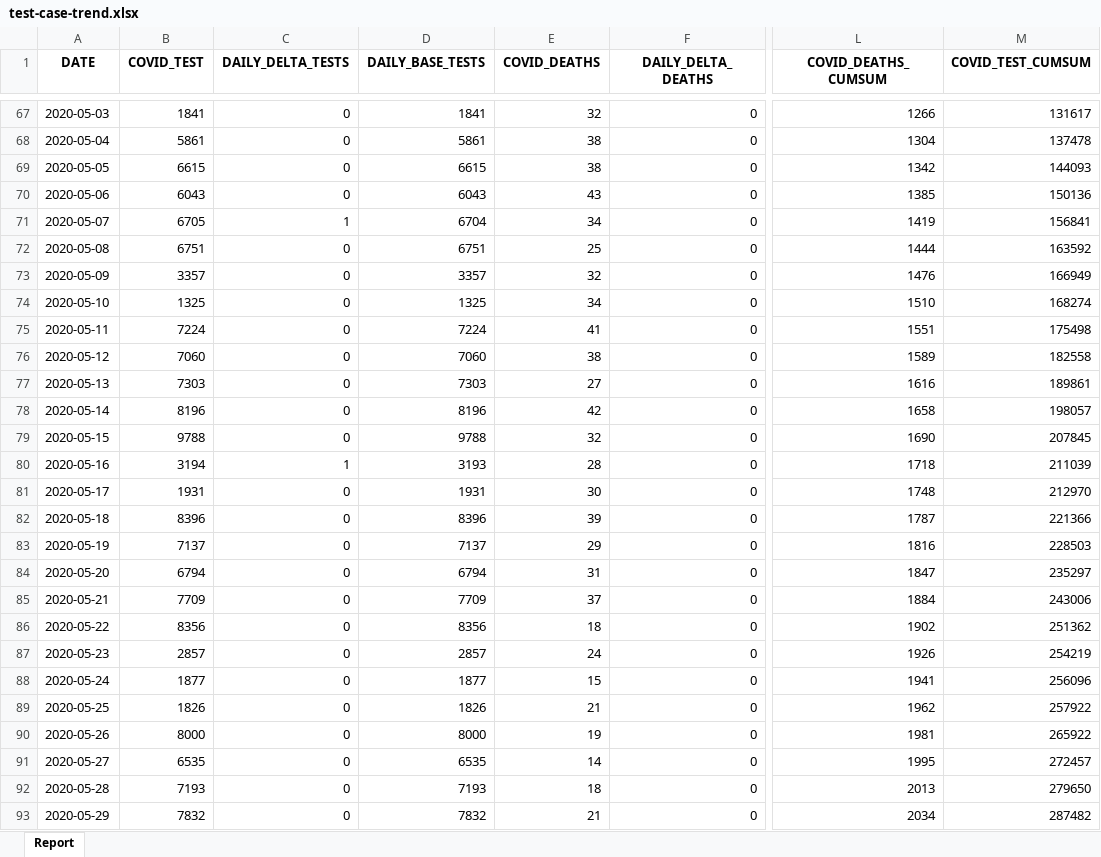
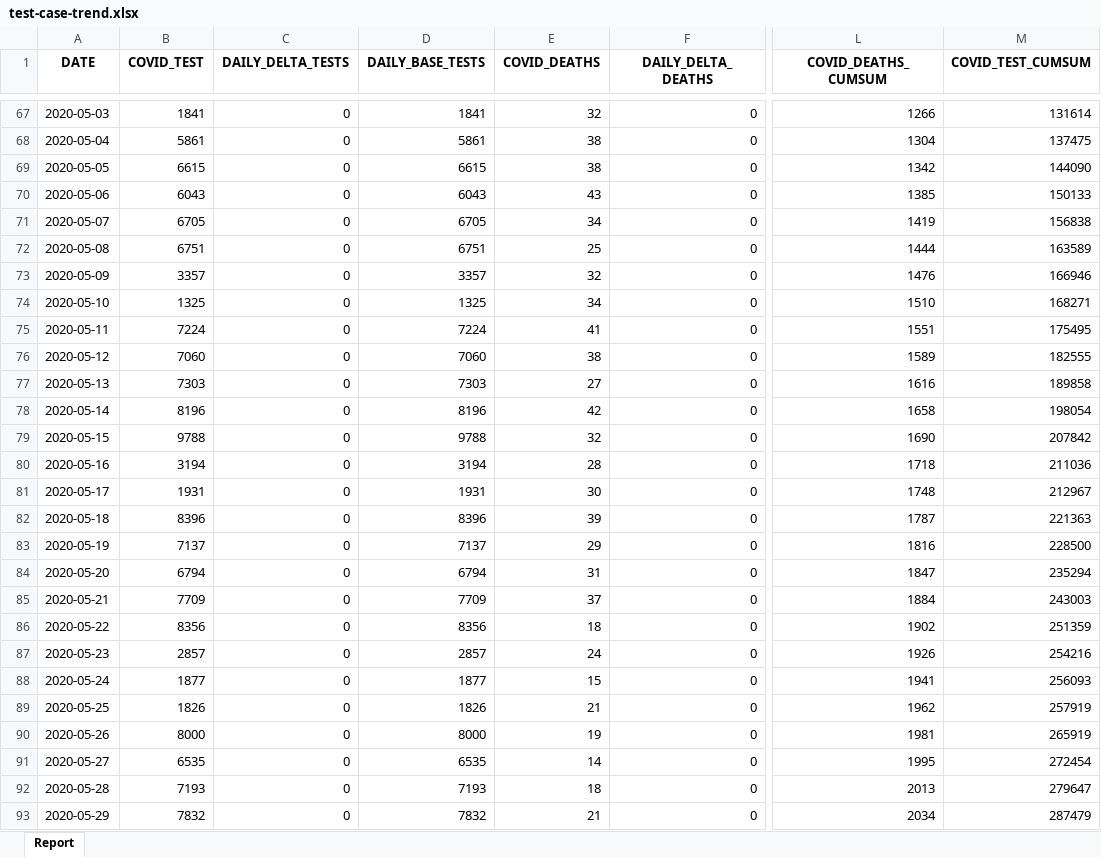
Before and after one commit to ercbk/Indiana-COVID-19-Tracker, an Excel workbook: data/test-case-trend.xlsx, sheet Report, drawn as a sheet; only a part is shown, gaps mark what is left out; values as stored, in another font and other column widths than the file's, no borders; the diff covers the shown part only; the diff names each change by its address in the sheet, - before the commit and + after, or states it on an @@ line.

```diff
--- a/data/test-case-trend.xlsx (sheet Report)
+++ b/data/test-case-trend.xlsx (sheet Report)
-M67 (COVID_TEST_CUMSUM): 131617
+M67 (COVID_TEST_CUMSUM): 131614
-M68 (COVID_TEST_CUMSUM): 137478
+M68 (COVID_TEST_CUMSUM): 137475
-M69 (COVID_TEST_CUMSUM): 144093
+M69 (COVID_TEST_CUMSUM): 144090
-M70 (COVID_TEST_CUMSUM): 150136
+M70 (COVID_TEST_CUMSUM): 150133
-C71 (DAILY_DELTA_TESTS): 1
+C71 (DAILY_DELTA_TESTS): 0
-D71 (DAILY_BASE_TESTS): 6704
+D71 (DAILY_BASE_TESTS): 6705
-M71 (COVID_TEST_CUMSUM): 156841
+M71 (COVID_TEST_CUMSUM): 156838
-M72 (COVID_TEST_CUMSUM): 163592
+M72 (COVID_TEST_CUMSUM): 163589
-M73 (COVID_TEST_CUMSUM): 166949
+M73 (COVID_TEST_CUMSUM): 166946
-M74 (COVID_TEST_CUMSUM): 168274
+M74 (COVID_TEST_CUMSUM): 168271
-M75 (COVID_TEST_CUMSUM): 175498
+M75 (COVID_TEST_CUMSUM): 175495
-M76 (COVID_TEST_CUMSUM): 182558
+M76 (COVID_TEST_CUMSUM): 182555
-M77 (COVID_TEST_CUMSUM): 189861
+M77 (COVID_TEST_CUMSUM): 189858
-M78 (COVID_TEST_CUMSUM): 198057
+M78 (COVID_TEST_CUMSUM): 198054
-M79 (COVID_TEST_CUMSUM): 207845
+M79 (COVID_TEST_CUMSUM): 207842
-C80 (DAILY_DELTA_TESTS): 1
+C80 (DAILY_DELTA_TESTS): 0
-D80 (DAILY_BASE_TESTS): 3193
+D80 (DAILY_BASE_TESTS): 3194
-M80 (COVID_TEST_CUMSUM): 211039
+M80 (COVID_TEST_CUMSUM): 211036
-M81 (COVID_TEST_CUMSUM): 212970
+M81 (COVID_TEST_CUMSUM): 212967
-M82 (COVID_TEST_CUMSUM): 221366
+M82 (COVID_TEST_CUMSUM): 221363
-M83 (COVID_TEST_CUMSUM): 228503
+M83 (COVID_TEST_CUMSUM): 228500
-M84 (COVID_TEST_CUMSUM): 235297
+M84 (COVID_TEST_CUMSUM): 235294
-M85 (COVID_TEST_CUMSUM): 243006
+M85 (COVID_TEST_CUMSUM): 243003
-M86 (COVID_TEST_CUMSUM): 251362
+M86 (COVID_TEST_CUMSUM): 251359
-M87 (COVID_TEST_CUMSUM): 254219
+M87 (COVID_TEST_CUMSUM): 254216
-M88 (COVID_TEST_CUMSUM): 256096
+M88 (COVID_TEST_CUMSUM): 256093
-M89 (COVID_TEST_CUMSUM): 257922
+M89 (COVID_TEST_CUMSUM): 257919
-M90 (COVID_TEST_CUMSUM): 265922
+M90 (COVID_TEST_CUMSUM): 265919
-M91 (COVID_TEST_CUMSUM): 272457
+M91 (COVID_TEST_CUMSUM): 272454
-M92 (COVID_TEST_CUMSUM): 279650
+M92 (COVID_TEST_CUMSUM): 279647
-M93 (COVID_TEST_CUMSUM): 287482
+M93 (COVID_TEST_CUMSUM): 287479
```
Also changed, not shown: 1 added row and 270 edited cells elsewhere in this sheet.
